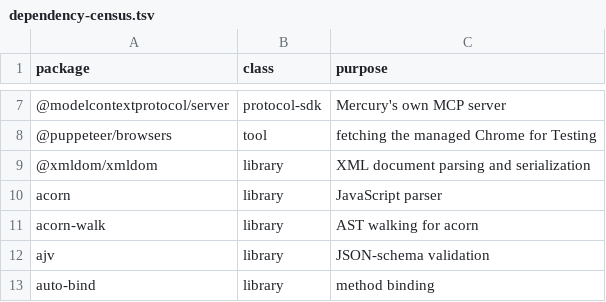
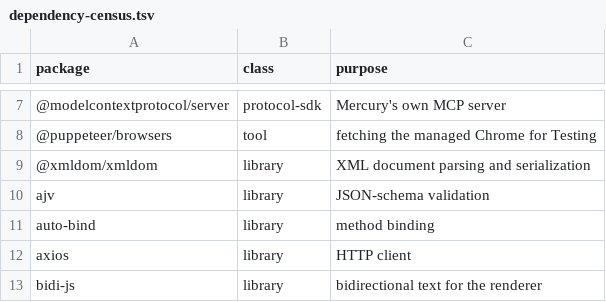
Before and after one commit to Whq02/MercuryCLI, a TSV file: scripts/distribution/dependency-census.tsv, drawn as a sheet; only a part is shown, gaps mark what is left out; the shorter side is filled out with more unchanged rows; the diff names each change by its address in the sheet, - before the commit and + after, or states it on an @@ line.

Commit message:
update

```diff
--- a/scripts/distribution/dependency-census.tsv
+++ b/scripts/distribution/dependency-census.tsv
-row 10: acorn | library | JavaScript parser
-row 11: acorn-walk | library | AST walking for acorn
```
